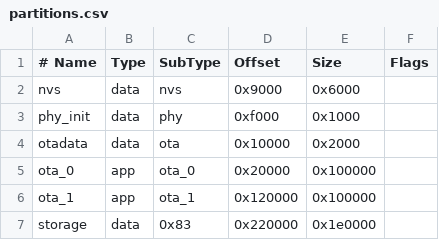
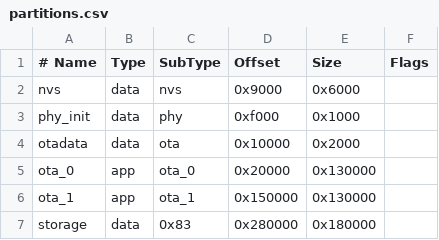
Before and after one commit to mrxsean/offline_programmer, a CSV file: partitions.csv, drawn as a sheet.

```diff
--- a/partitions.csv
+++ b/partitions.csv
@@ -4,4 +4,4 @@ phy_init, data, phy,     0xf000,   0x1000,
 otadata,  data, ota,     0x10000,  0x2000,
-ota_0,    app,  ota_0,   0x20000,  0x100000,
-ota_1,    app,  ota_1,   0x120000, 0x100000,
-storage,  data, 0x83,    0x220000, 0x1e0000,
+ota_0,    app,  ota_0,   0x20000,  0x130000,
+ota_1,    app,  ota_1,   0x150000, 0x130000,
+storage,  data, 0x83,    0x280000, 0x180000,
```
Also changed, not shown: 19 other files.
